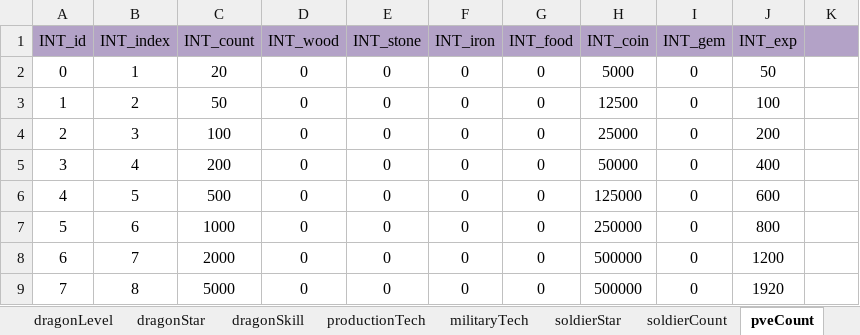
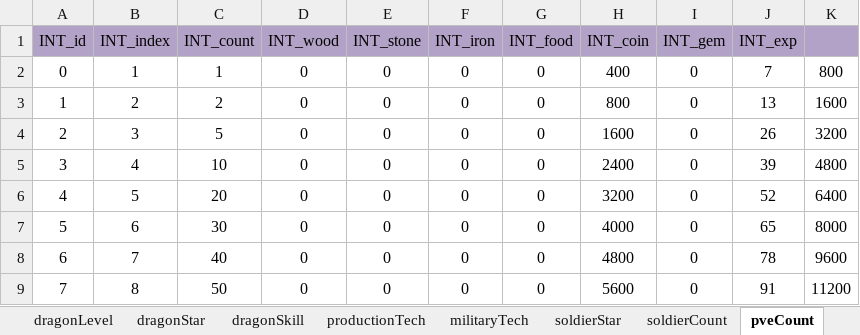
Before and after one commit to ModunZhang/dragonfall_client, an Excel workbook: Dragonfall/gameData/shared/GrowUpTasks.xlsx, sheet pveCount, drawn as a sheet; only a part is shown; values as stored, in another font and other column widths than the file's, no borders; the diff covers the shown part only; the diff names each change by its address in the sheet, - before the commit and + after, or states it on an @@ line.

```diff
--- a/Dragonfall/gameData/shared/GrowUpTasks.xlsx (sheet pveCount)
+++ b/Dragonfall/gameData/shared/GrowUpTasks.xlsx (sheet pveCount)
-C2 (INT_count): 20
+C2 (INT_count): 1
-H2 (INT_coin): 5000
+H2 (INT_coin): 400
-J2 (INT_exp): 50
+J2 (INT_exp): 7
-K2: (empty)
+K2: 800
-C3 (INT_count): 50
+C3 (INT_count): 2
-H3 (INT_coin): 12500
+H3 (INT_coin): 800
-J3 (INT_exp): 100
+J3 (INT_exp): 13
-K3: (empty)
+K3: 1600
-C4 (INT_count): 100
+C4 (INT_count): 5
-H4 (INT_coin): 25000
+H4 (INT_coin): 1600
-J4 (INT_exp): 200
+J4 (INT_exp): 26
-K4: (empty)
+K4: 3200
-C5 (INT_count): 200
+C5 (INT_count): 10
-H5 (INT_coin): 50000
+H5 (INT_coin): 2400
-J5 (INT_exp): 400
+J5 (INT_exp): 39
-K5: (empty)
+K5: 4800
-C6 (INT_count): 500
+C6 (INT_count): 20
-H6 (INT_coin): 125000
+H6 (INT_coin): 3200
-J6 (INT_exp): 600
+J6 (INT_exp): 52
-K6: (empty)
+K6: 6400
-C7 (INT_count): 1000
+C7 (INT_count): 30
-H7 (INT_coin): 250000
+H7 (INT_coin): 4000
-J7 (INT_exp): 800
+J7 (INT_exp): 65
-K7: (empty)
+K7: 8000
-C8 (INT_count): 2000
+C8 (INT_count): 40
-H8 (INT_coin): 500000
+H8 (INT_coin): 4800
-J8 (INT_exp): 1200
+J8 (INT_exp): 78
-K8: (empty)
+K8: 9600
-C9 (INT_count): 5000
+C9 (INT_count): 50
-H9 (INT_coin): 500000
+H9 (INT_coin): 5600
-J9 (INT_exp): 1920
+J9 (INT_exp): 91
-K9: (empty)
+K9: 11200
```
Also changed, not shown: 29 added rows and 15 edited cells elsewhere in this sheet, sheet cityBuild, sheet productionTech, sheet soldierCount, Dragonfall/gameData/shared/Errors.xlsx, Dragonfall/gameData/shared/PlayerInitData.xlsx, 28 other files.
